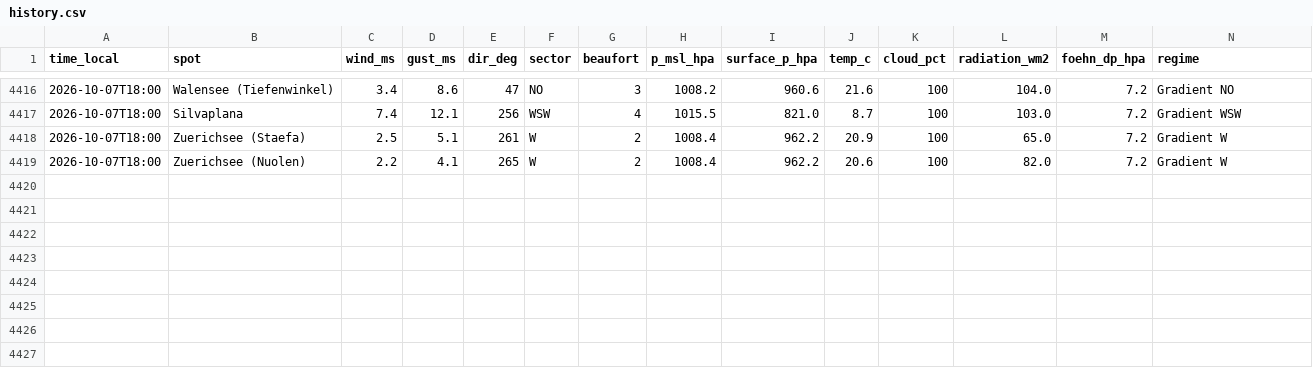
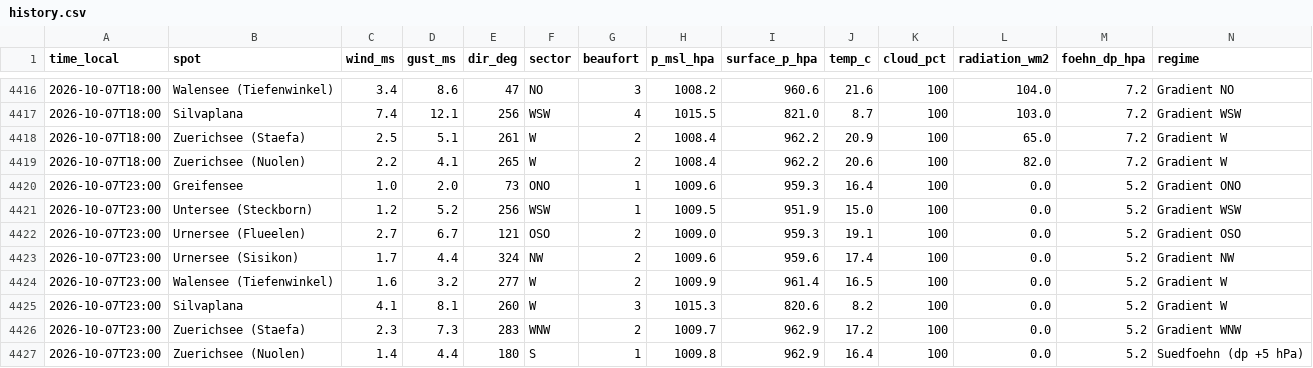
Before and after one commit to ramunbaer/Windforecast, a CSV file: data/history.csv, drawn as a sheet; only a part is shown, gaps mark what is left out.

Commit message:
data: 2026-10-07T21:53:28Z

```diff
--- a/data/history.csv
+++ b/data/history.csv
@@ -4419 +4419,9 @@ time_local,spot,wind_ms,gust_ms,dir_deg,sector,beaufort,p_msl_hpa,surface_p_hpa,
 2026-10-07T18:00,Zuerichsee (Nuolen),2.2,4.1,265,W,2,1008.4,962.2,20.6,100,82.0,7.2,Gradient W
+2026-10-07T23:00,Greifensee,1.0,2.0,73,ONO,1,1009.6,959.3,16.4,100,0.0,5.2,Gradient ONO
+2026-10-07T23:00,Untersee (Steckborn),1.2,5.2,256,WSW,1,1009.5,951.9,15.0,100,0.0,5.2,Gradient WSW
+2026-10-07T23:00,Urnersee (Flueelen),2.7,6.7,121,OSO,2,1009.0,959.3,19.1,100,0.0,5.2,Gradient OSO
+2026-10-07T23:00,Urnersee (Sisikon),1.7,4.4,324,NW,2,1009.6,959.6,17.4,100,0.0,5.2,Gradient NW
+2026-10-07T23:00,Walensee (Tiefenwinkel),1.6,3.2,277,W,2,1009.9,961.4,16.5,100,0.0,5.2,Gradient W
+2026-10-07T23:00,Silvaplana,4.1,8.1,260,W,3,1015.3,820.6,8.2,100,0.0,5.2,Gradient W
+2026-10-07T23:00,Zuerichsee (Staefa),2.3,7.3,283,WNW,2,1009.7,962.9,17.2,100,0.0,5.2,Gradient WNW
+2026-10-07T23:00,Zuerichsee (Nuolen),1.4,4.4,180,S,1,1009.8,962.9,16.4,100,0.0,5.2,Suedfoehn (dp +5 hPa)
```
Also changed, not shown: 3 other files.
